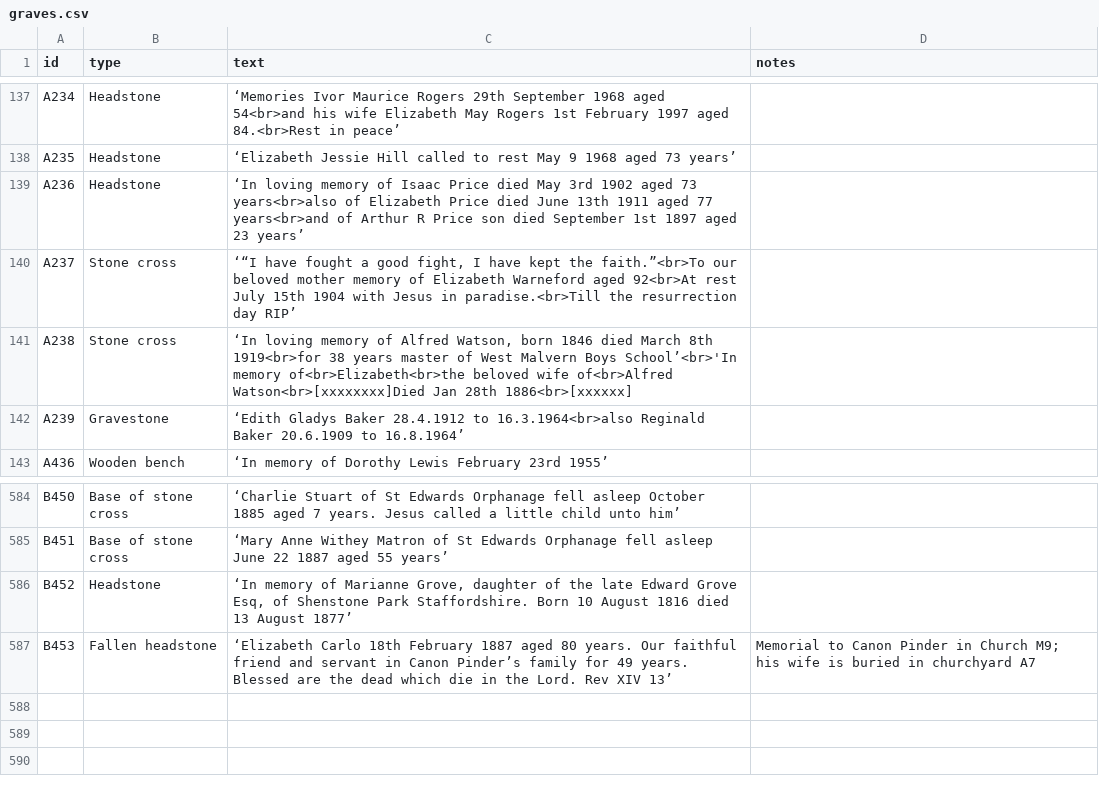
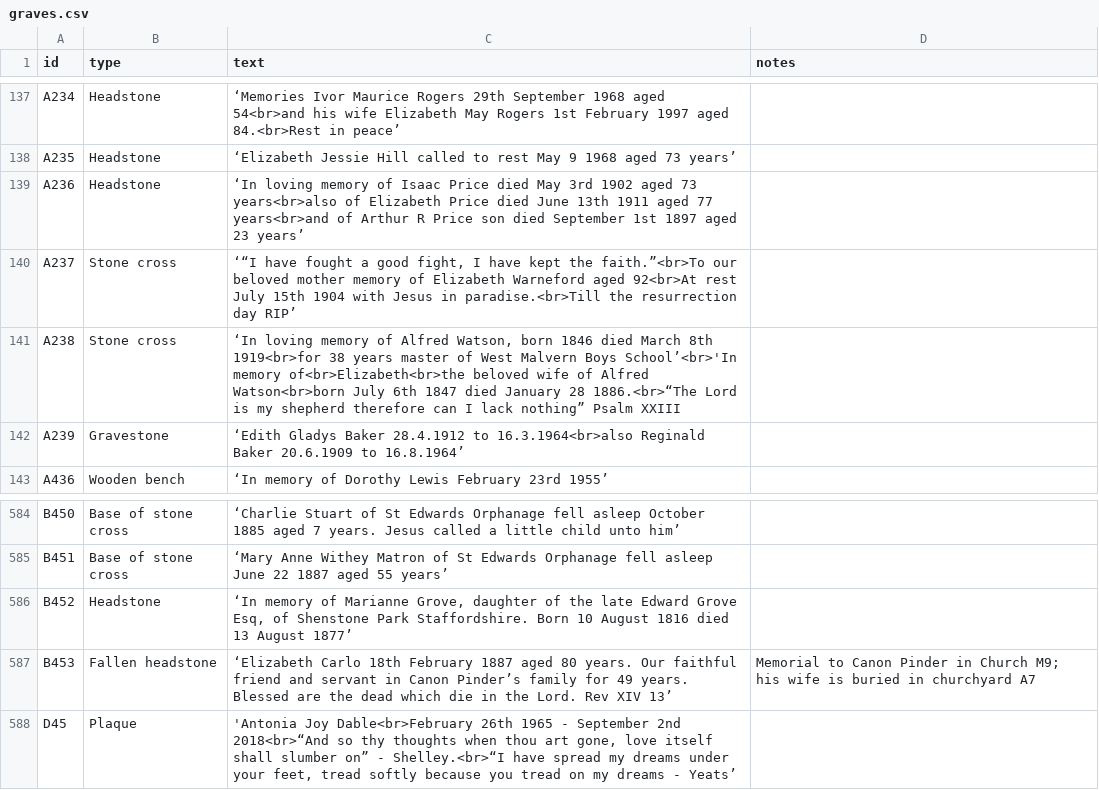
Before and after one commit to theoosborn/west-malvern-churchyard, a CSV file: _data/graves.csv, drawn as a sheet; only a part is shown, gaps mark what is left out.

Commit message:
Added new plaque D45 and amended wording on A238.

```diff
--- a/_data/graves.csv
+++ b/_data/graves.csv
@@ -140,3 +140,3 @@ A236,Headstone,‘In loving memory of Isaac Price died May 3rd 1902 aged 73 year
 A237,Stone cross,"‘“I have fought a good fight, I have kept the faith.”<br>To our beloved mother memory of Elizabeth Warneford aged 92<br>At rest July 15th 1904 with Jesus in paradise.<br>Till the resurrection day RIP’",
-A238,Stone cross,"‘In loving memory of Alfred Watson, born 1846 died March 8th 1919<br>for 38 years master of West Malvern Boys School’<br>'In memory of<br>Elizabeth<br>the beloved wife of<br>Alfred Watson<br>[xxxxxxxx]Died Jan 28th 1886<br>[xxxxxx]",
+A238,Stone cross,"‘In loving memory of Alfred Watson, born 1846 died March 8th 1919<br>for 38 years master of West Malvern Boys School’<br>'In memory of<br>Elizabeth<br>the beloved wife of Alfred Watson<br>born July 6th 1847 died January 28 1886.<br>“The Lord is my shepherd therefore can I lack nothing” Psalm XXIII",
 A239,Gravestone,‘Edith Gladys Baker 28.4.1912 to 16.3.1964<br>also Reginald Baker 20.6.1909 to 16.8.1964’,
@@ -587 +587,2 @@ B452,Headstone,"‘In memory of Marianne Grove, daughter of the late Edward Grov
 B453,Fallen headstone,‘Elizabeth Carlo 18th February 1887 aged 80 years.  Our faithful friend and servant in Canon Pinder’s family for 49 years.  Blessed are the dead which die in the Lord.  Rev XIV 13’,Memorial to Canon Pinder in Church M9; his wife is buried in churchyard A7
+D45,Plaque,"'Antonia Joy Dable<br>February 26th 1965 - September 2nd 2018<br>“And so thy thoughts when thou art gone, love itself shall slumber on” - Shelley.<br>“I have spread my dreams under your feet, tread softly because you tread on my dreams - Yeats’",
```
